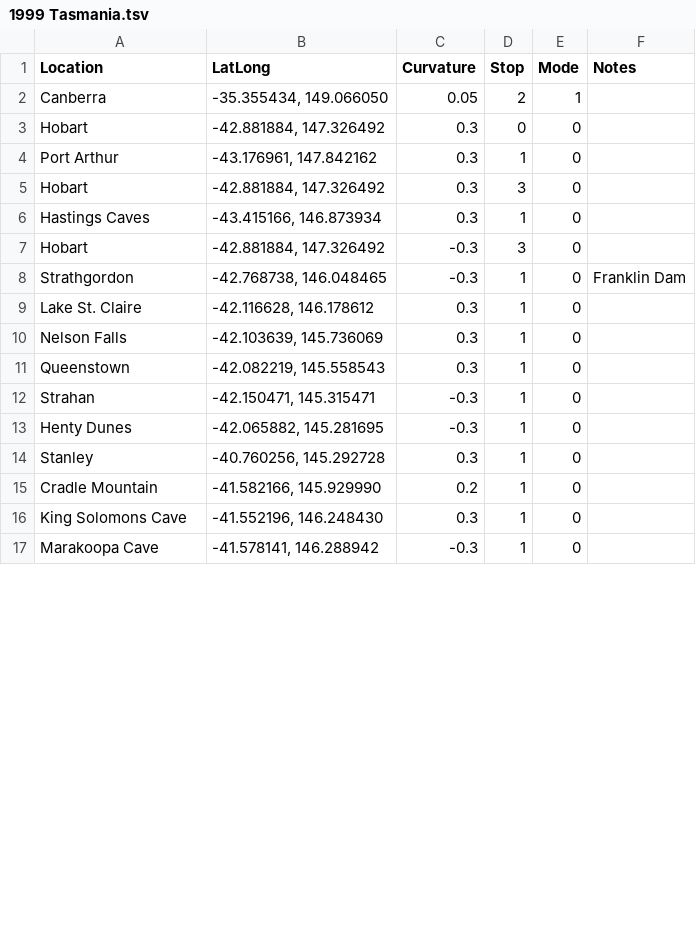
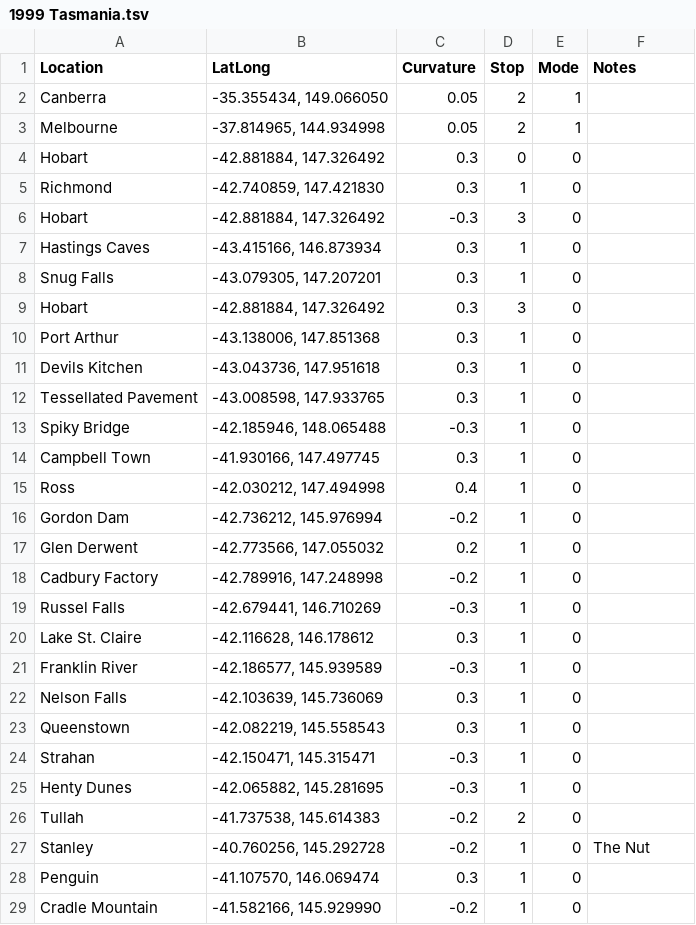
Before and after one commit to zegelinfamily/our-travels, a TSV file: Resources/trips/1999 Tasmania.tsv, drawn as a sheet; only a part is shown; the shorter side is filled out with more unchanged rows; the diff covers the shown part only.

```diff
--- a/Resources/trips/1999 Tasmania.tsv
+++ b/Resources/trips/1999 Tasmania.tsv
@@ -2,0 +3 @@ Canberra	-35.355434, 149.066050	0.05	2	1
+Melbourne	"-37.814965, 144.934998"	0.05	2	1	
@@ -4 +5,4 @@ Hobart	-42.881884, 147.326492	0.3	0	0
-Port Arthur	-43.176961, 147.842162	0.3	1	0	
+Richmond	"-42.740859, 147.421830"	0.3	1	0	
+Hobart	"-42.881884, 147.326492"	-0.3	3	0	
+Hastings Caves	"-43.415166, 146.873934"	0.3	1	0	
+Snug Falls	"-43.079305, 147.207201"	0.3	1	0	
@@ -6,3 +10,10 @@ Hobart	-42.881884, 147.326492	0.3	3	0
-Hastings Caves	-43.415166, 146.873934	0.3	1	0	
-Hobart	-42.881884, 147.326492	-0.3	3	0	
-Strathgordon	-42.768738, 146.048465	-0.3	1	0	Franklin Dam
+Port Arthur	"-43.138006, 147.851368"	0.3	1	0	
+Devils Kitchen	"-43.043736, 147.951618"	0.3	1	0	
+Tessellated Pavement	"-43.008598, 147.933765"	0.3	1	0	
+Spiky Bridge	"-42.185946, 148.065488"	-0.3	1	0	
+Campbell Town	"-41.930166, 147.497745"	0.3	1	0	
+Ross	"-42.030212, 147.494998"	0.4	1	0	
+Gordon Dam	"-42.736212, 145.976994"	-0.2	1	0	
+Glen Derwent	"-42.773566, 147.055032"	0.2	1	0	
+Cadbury Factory	"-42.789916, 147.248998"	-0.2	1	0	
+Russel Falls	"-42.679441, 146.710269"	-0.3	1	0	
@@ -9,0 +21 @@ Lake St. Claire	-42.116628, 146.178612	0.3	1	0
+Franklin River	"-42.186577, 145.939589"	-0.3	1	0	
@@ -14,2 +26,4 @@ Henty Dunes	-42.065882, 145.281695	-0.3	1	0
-Stanley	-40.760256, 145.292728	0.3	1	0	
-Cradle Mountain	-41.582166, 145.929990	0.2	1	0	
+Tullah	"-41.737538, 145.614383"	-0.2	2	0	
+Stanley	"-40.760256, 145.292728"	-0.2	1	0	The Nut
+Penguin	"-41.107570, 146.069474"	0.3	1	0	
+Cradle Mountain	"-41.582166, 145.929990"	-0.2	1	0	
```
Also changed, not shown: 2 added rows, 1 removed row and 5 edited cells elsewhere in this file, Resources/trips/1986 Around The World.tsv, Resources/trips/1993 Europe and Morocco.tsv, 24 other files.
